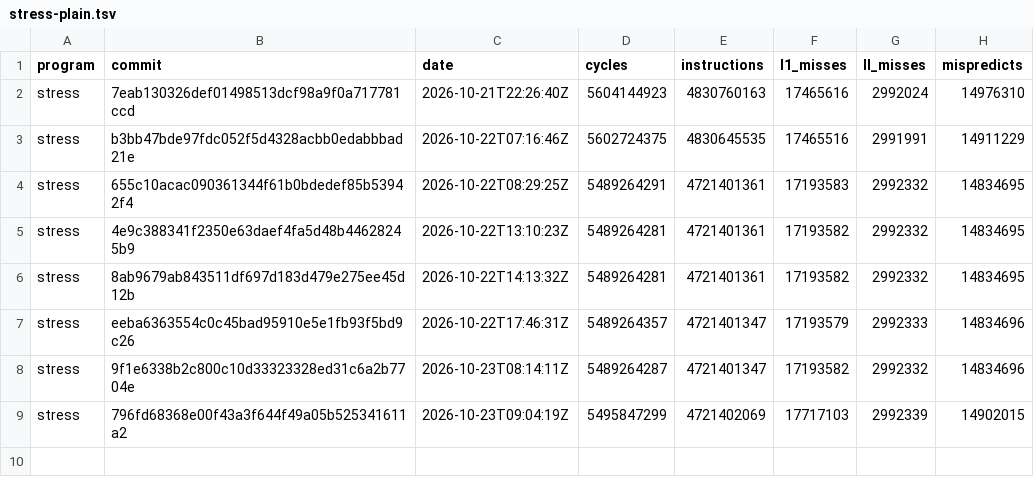
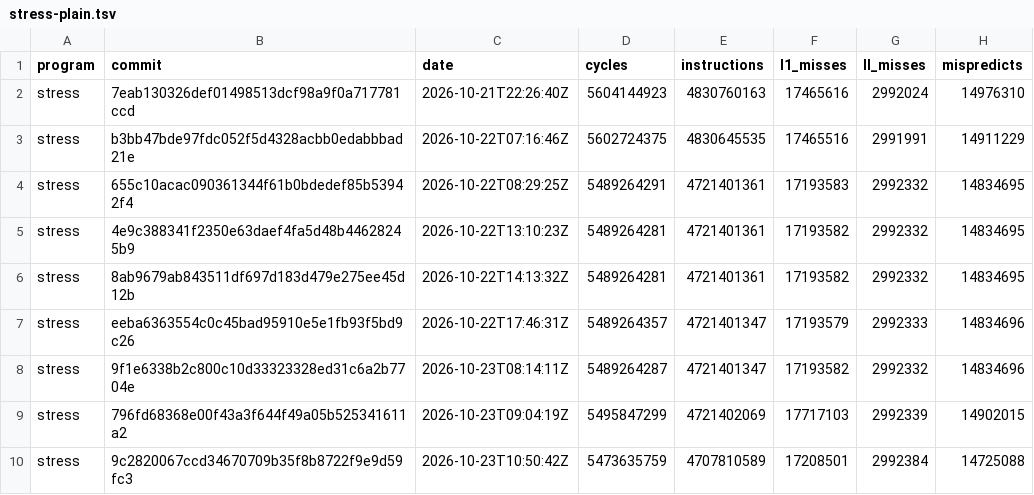
Before and after one commit to zane-lang/compiler, a TSV file: stress-plain.tsv, drawn as a sheet; the diff names each change by its address in the sheet, - before the commit and + after, or states it on an @@ line.

```diff
--- a/stress-plain.tsv
+++ b/stress-plain.tsv
+row 10: stress | 9c2820067ccd34670709b35f8b8722f9e9d59fc3 | 2026-10-23T10:50:42Z | 5473635759 | 4707810589 | 17208501 | 2992384 | 14725088
```
Also changed, not shown: latest.tsv, stress.tsv, 1 other file.
